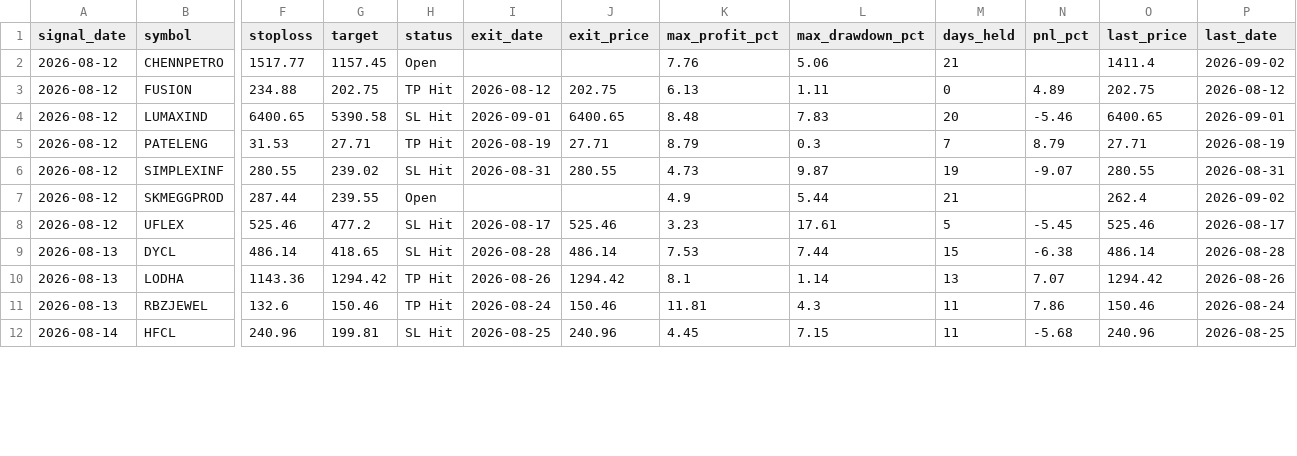
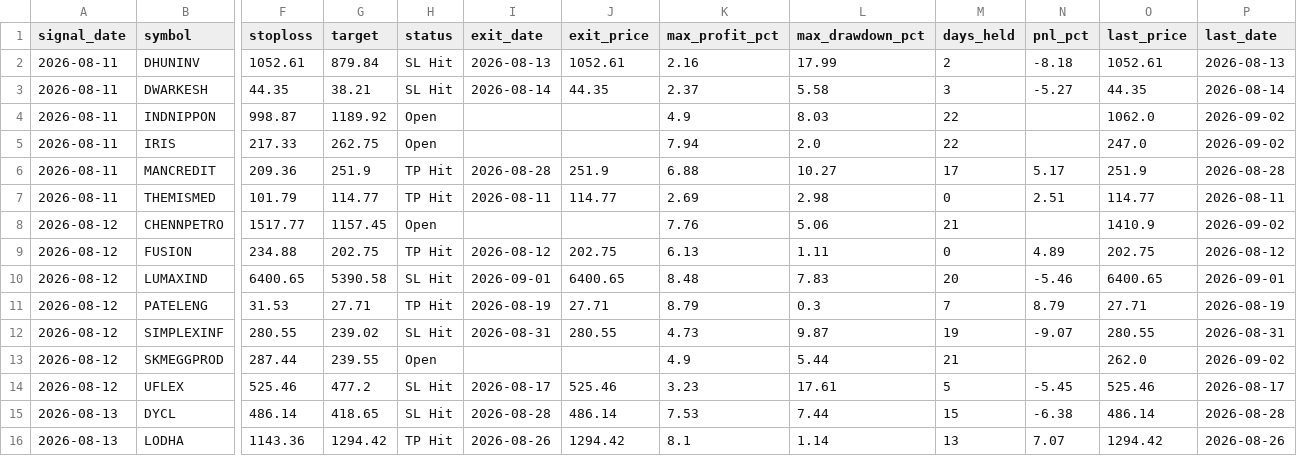
Before and after one commit to faizjio7011-code/checking-trade-signals, a CSV file: report_in/trade_performance.csv, drawn as a sheet; only a part is shown, gaps mark what is left out; the shorter side is filled out with more unchanged rows; addresses are those after the commit; rows hold the shown columns only; the diff covers the shown part only; the diff names each change by its address in the sheet, - before the commit and + after, or states it on an @@ line.

```diff
--- a/report_in/trade_performance.csv
+++ b/report_in/trade_performance.csv
+row 2: 2026-08-11 | DHUNINV | 1052.61 | 879.84 | SL Hit | 2026-08-13 | 1052.61 | 2.16 | 17.99 | 2 | -8.18 | 1052.61 | 2026-08-13
+row 3: 2026-08-11 | DWARKESH | 44.35 | 38.21 | SL Hit | 2026-08-14 | 44.35 | 2.37 | 5.58 | 3 | -5.27 | 44.35 | 2026-08-14
+row 4: 2026-08-11 | INDNIPPON | 998.87 | 1189.92 | Open |  |  | 4.9 | 8.03 | 22 |  | 1062.0 | 2026-09-02
+row 5: 2026-08-11 | IRIS | 217.33 | 262.75 | Open |  |  | 7.94 | 2.0 | 22 |  | 247.0 | 2026-09-02
+row 6: 2026-08-11 | MANCREDIT | 209.36 | 251.9 | TP Hit | 2026-08-28 | 251.9 | 6.88 | 10.27 | 17 | 5.17 | 251.9 | 2026-08-28
+row 7: 2026-08-11 | THEMISMED | 101.79 | 114.77 | TP Hit | 2026-08-11 | 114.77 | 2.69 | 2.98 | 0 | 2.51 | 114.77 | 2026-08-11
-O8 (last_price): 1411.4
+O8 (last_price): 1410.9
-O13 (last_price): 262.4
+O13 (last_price): 262.0
```
Also changed, not shown: 34 edited cells elsewhere in this file, report_in/reentry.csv, report_in/sl_hit.csv, 7 other files.
